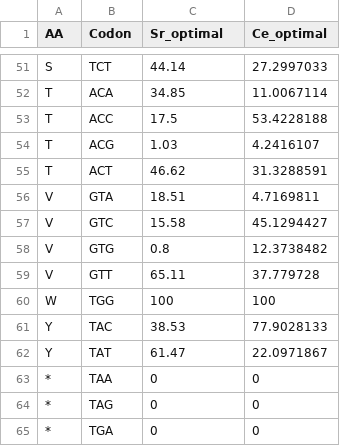
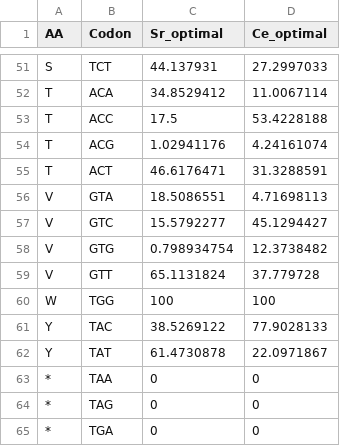
Before and after one commit to HallemLab/Wild_Worm_Codon_Adapter, a CSV file: Static/codon_usage_chart.csv, drawn as a sheet; only a part is shown, gaps mark what is left out; the diff covers the shown part only; the diff names each change by its address in the sheet, - before the commit and + after, or states it on an @@ line.

```diff
--- a/Static/codon_usage_chart.csv
+++ b/Static/codon_usage_chart.csv
-C51 (Sr_optimal): 44.14
+C51 (Sr_optimal): 44.137931
-C52 (Sr_optimal): 34.85
+C52 (Sr_optimal): 34.8529412
-C54 (Sr_optimal): 1.03
+C54 (Sr_optimal): 1.02941176
-D54 (Ce_optimal): 4.2416107
+D54 (Ce_optimal): 4.24161074
-C55 (Sr_optimal): 46.62
+C55 (Sr_optimal): 46.6176471
-C56 (Sr_optimal): 18.51
+C56 (Sr_optimal): 18.5086551
-D56 (Ce_optimal): 4.7169811
+D56 (Ce_optimal): 4.71698113
-C57 (Sr_optimal): 15.58
+C57 (Sr_optimal): 15.5792277
-C58 (Sr_optimal): 0.8
+C58 (Sr_optimal): 0.798934754
-C59 (Sr_optimal): 65.11
+C59 (Sr_optimal): 65.1131824
-C61 (Sr_optimal): 38.53
+C61 (Sr_optimal): 38.5269122
-C62 (Sr_optimal): 61.47
+C62 (Sr_optimal): 61.4730878
```
Also changed, not shown: 3 added rows, 3 removed rows and 58 edited cells elsewhere in this file, 29 other files.
